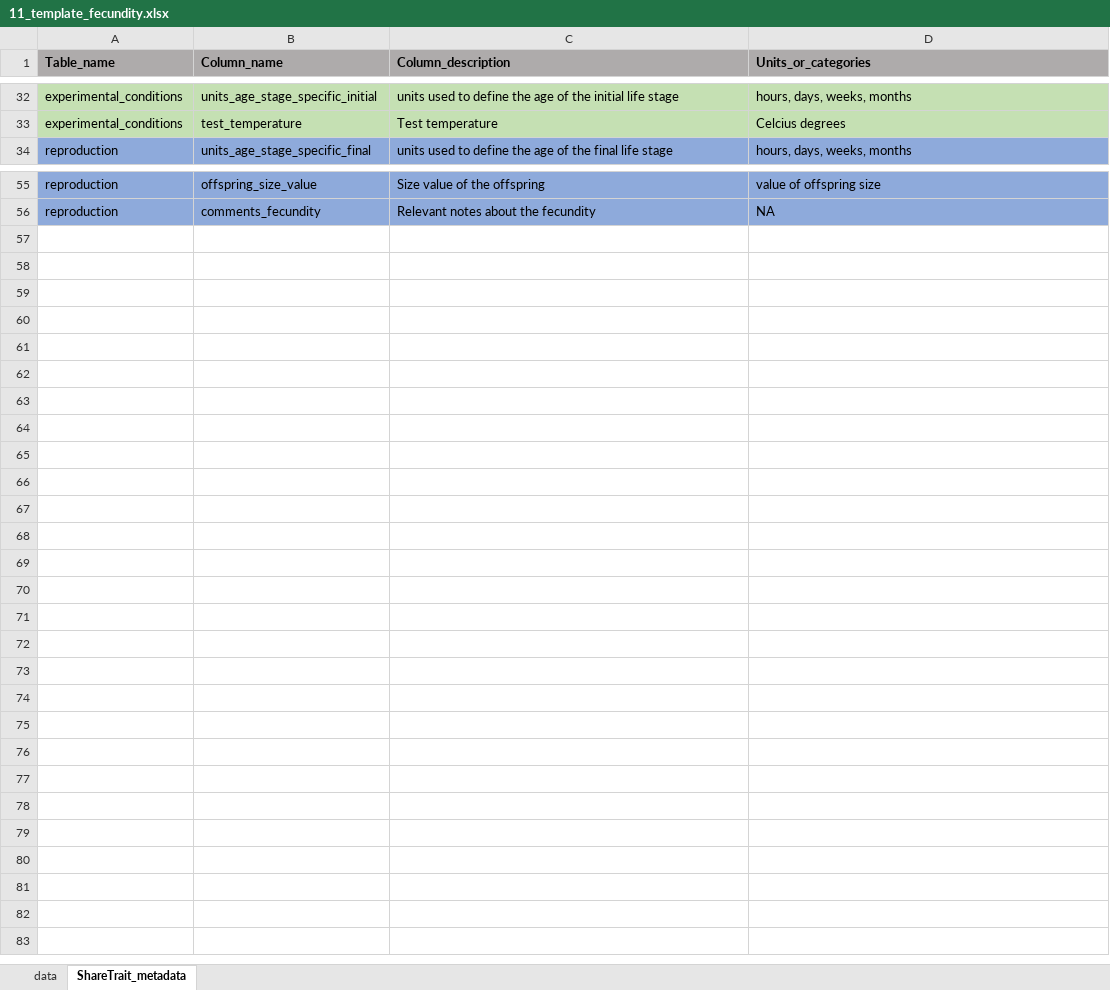
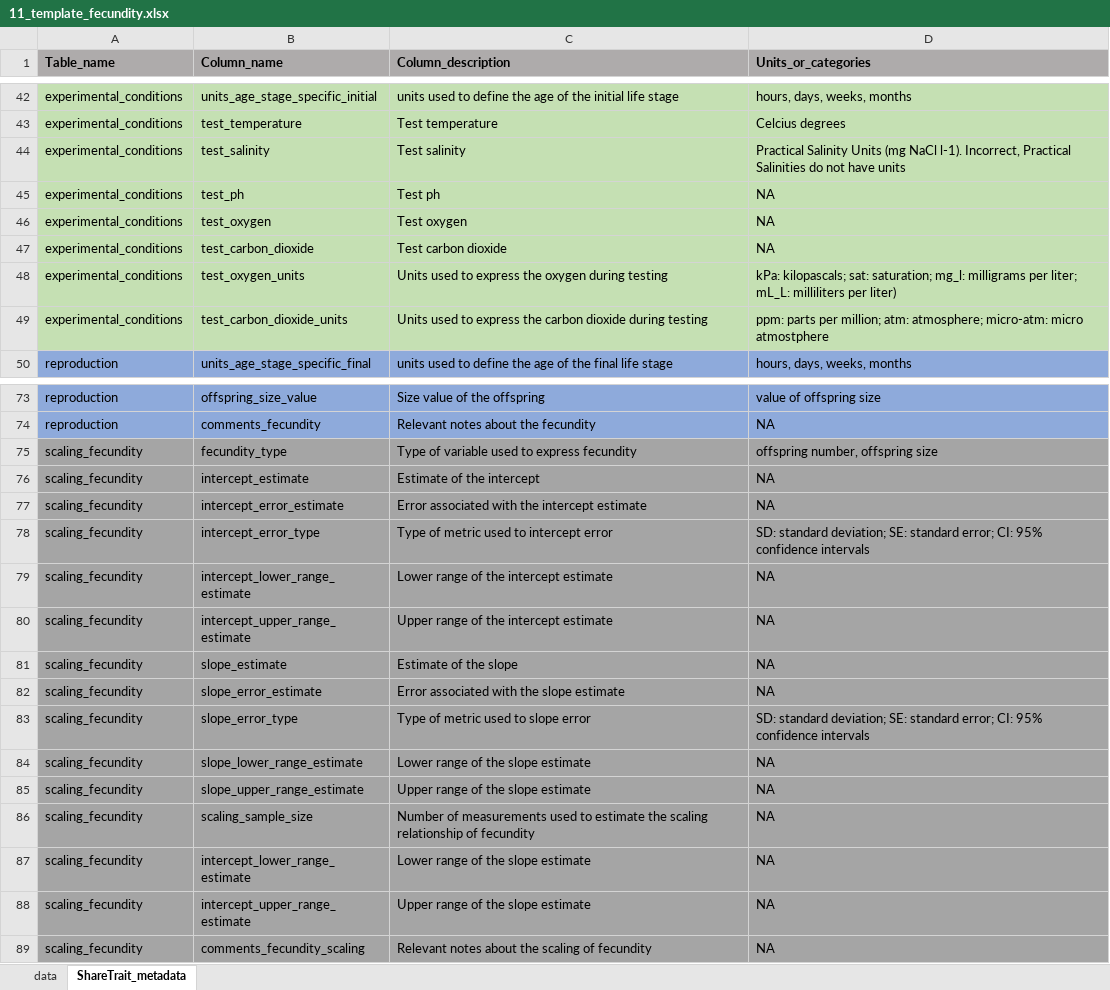
Before and after one commit to ShareTraitProject/ShareTrait, an Excel workbook: Templates/fecundity/11_template_fecundity.xlsx, sheet ShareTrait_metadata, drawn as a sheet; only a part is shown, gaps mark what is left out; values as stored, in another font and other column widths than the file's, no borders; the diff covers the shown part only; the diff names each change by its address in the sheet, - before the commit and + after, or states it on an @@ line.

```diff
--- a/Templates/fecundity/11_template_fecundity.xlsx (sheet ShareTrait_metadata)
+++ b/Templates/fecundity/11_template_fecundity.xlsx (sheet ShareTrait_metadata)
+row 44: experimental_conditions | test_salinity | Test salinity | Practical Salinity Units (mg NaCl l-1). Incorrect, Practical Salinities do not have units
+row 45: experimental_conditions | test_ph | Test ph | NA
+row 46: experimental_conditions | test_oxygen | Test oxygen | NA
+row 47: experimental_conditions | test_carbon_dioxide | Test carbon dioxide | NA
+row 48: experimental_conditions | test_oxygen_units | Units used to express the oxygen during testing | kPa: kilopascals; sat: saturation; mg_l: milligrams per liter; mL_L: milliliters per liter)
+row 49: experimental_conditions | test_carbon_dioxide_units | Units used to express the carbon dioxide during testing | ppm: parts per million; atm: atmosphere; micro-atm: micro atmostphere
+row 75: scaling_fecundity | fecundity_type | Type of variable used to express fecundity | offspring number, offspring size
+row 76: scaling_fecundity | intercept_estimate | Estimate of the intercept | NA
+row 77: scaling_fecundity | intercept_error_estimate | Error associated with the intercept estimate | NA
+row 78: scaling_fecundity | intercept_error_type | Type of metric used to intercept error | SD: standard deviation; SE: standard error; CI: 95% confidence intervals
+row 79: scaling_fecundity | intercept_lower_range_estimate | Lower range of the intercept estimate | NA
+row 80: scaling_fecundity | intercept_upper_range_estimate | Upper range of the intercept estimate | NA
+row 81: scaling_fecundity | slope_estimate | Estimate of the slope | NA
+row 82: scaling_fecundity | slope_error_estimate | Error associated with the slope estimate | NA
+row 83: scaling_fecundity | slope_error_type | Type of metric used to slope error | SD: standard deviation; SE: standard error; CI: 95% confidence intervals
+row 84: scaling_fecundity | slope_lower_range_estimate | Lower range of the slope estimate | NA
+row 85: scaling_fecundity | slope_upper_range_estimate | Upper range of the slope estimate | NA
+row 86: scaling_fecundity | scaling_sample_size | Number of measurements used to estimate the scaling relationship of fecundity | NA
+row 87: scaling_fecundity | intercept_lower_range_estimate | Lower range of the slope estimate | NA
+row 88: scaling_fecundity | intercept_upper_range_estimate | Upper range of the slope estimate | NA
+row 89: scaling_fecundity | comments_fecundity_scaling | Relevant notes about the scaling of fecundity | NA
```
Also changed, not shown: 12 added rows elsewhere in this sheet, sheet data, Templates/fecundity/12_template_fecundity.xlsx, Templates/fecundity/7_template_fecundity.xlsx, 21 other files.
